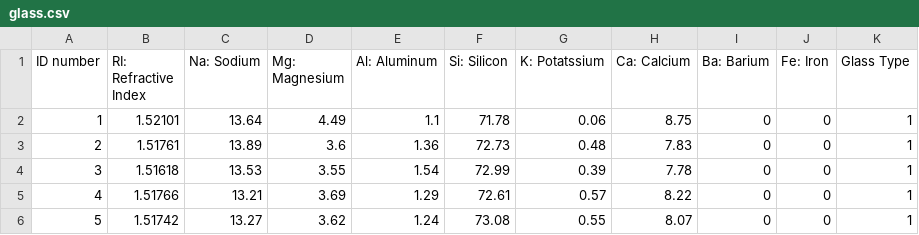
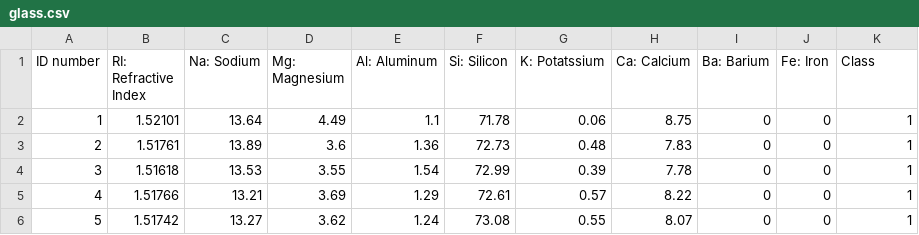
Before and after one commit to IsaacBoyd2/testing, a CSV file: DataProject1/glass.csv, drawn as a sheet; only a part is shown.

Commit message:
Update glass.csv

```diff
--- a/DataProject1/glass.csv
+++ b/DataProject1/glass.csv
@@ -1,2 +1,2 @@
-ID number,RI: Refractive Index,Na: Sodium,Mg: Magnesium,Al: Aluminum,Si: Silicon,K: Potatssium,Ca: Calcium,Ba: Barium,Fe: Iron,Glass Type
+ID number,RI: Refractive Index,Na: Sodium,Mg: Magnesium,Al: Aluminum,Si: Silicon,K: Potatssium,Ca: Calcium,Ba: Barium,Fe: Iron,Class
 1,1.52101,13.64,4.49,1.1,71.78,0.06,8.75,0,0,1
```
